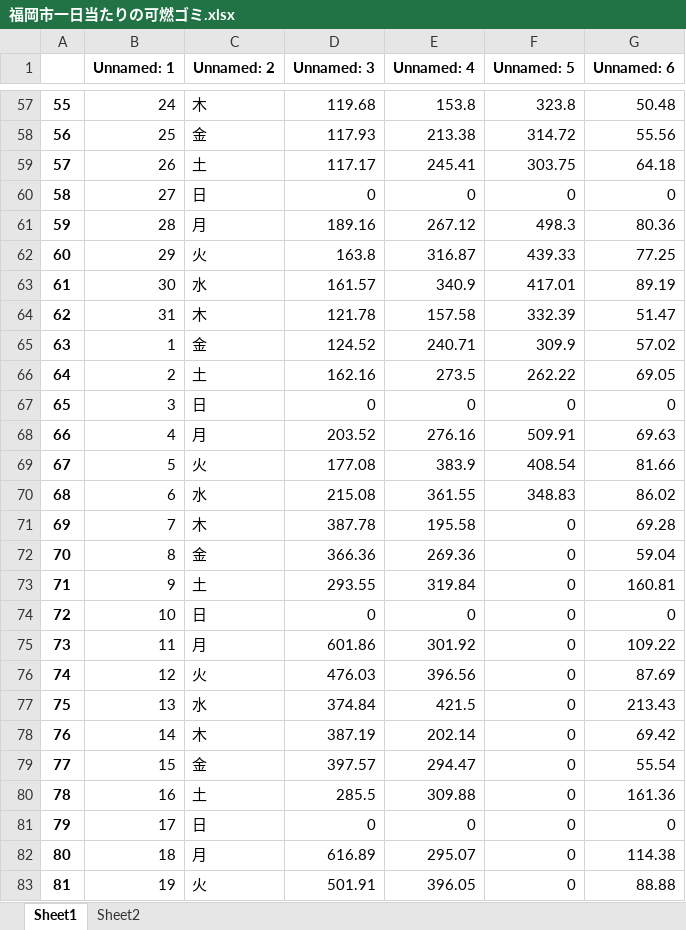
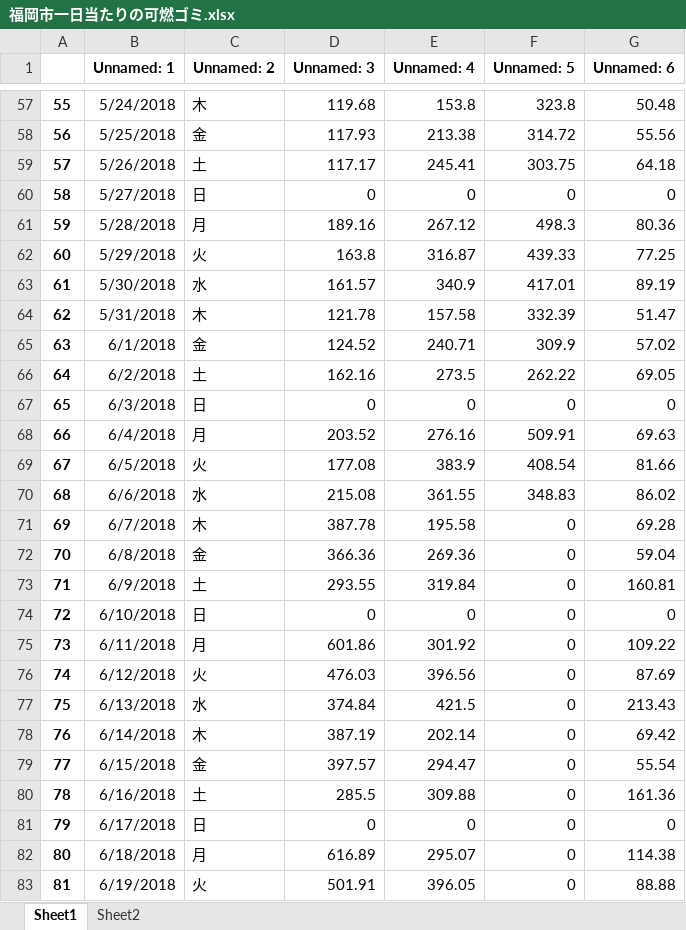
Before and after one commit to masayahamati/-, an Excel workbook: エクセルcsv/福岡市一日当たりの可燃ゴミ.xlsx, sheet Sheet1, drawn as a sheet; only a part is shown, gaps mark what is left out; values as stored, in another font and other column widths than the file's, no borders; charts and pictures not drawn; the diff covers the shown part only; the diff names each change by its address in the sheet, - before the commit and + after, or states it on an @@ line.

```diff
--- a/エクセルcsv/福岡市一日当たりの可燃ゴミ.xlsx (sheet Sheet1)
+++ b/エクセルcsv/福岡市一日当たりの可燃ゴミ.xlsx (sheet Sheet1)
-B57 (Unnamed: 1): 24
+B57 (Unnamed: 1): 5/24/2018
-B58 (Unnamed: 1): 25
+B58 (Unnamed: 1): 5/25/2018
-B59 (Unnamed: 1): 26
+B59 (Unnamed: 1): 5/26/2018
-B60 (Unnamed: 1): 27
+B60 (Unnamed: 1): 5/27/2018
-B61 (Unnamed: 1): 28
+B61 (Unnamed: 1): 5/28/2018
-B62 (Unnamed: 1): 29
+B62 (Unnamed: 1): 5/29/2018
-B63 (Unnamed: 1): 30
+B63 (Unnamed: 1): 5/30/2018
-B64 (Unnamed: 1): 31
+B64 (Unnamed: 1): 5/31/2018
-B65 (Unnamed: 1): 1
+B65 (Unnamed: 1): 6/1/2018
-B66 (Unnamed: 1): 2
+B66 (Unnamed: 1): 6/2/2018
-B67 (Unnamed: 1): 3
+B67 (Unnamed: 1): 6/3/2018
-B68 (Unnamed: 1): 4
+B68 (Unnamed: 1): 6/4/2018
-B69 (Unnamed: 1): 5
+B69 (Unnamed: 1): 6/5/2018
-B70 (Unnamed: 1): 6
+B70 (Unnamed: 1): 6/6/2018
-B71 (Unnamed: 1): 7
+B71 (Unnamed: 1): 6/7/2018
-B72 (Unnamed: 1): 8
+B72 (Unnamed: 1): 6/8/2018
-B73 (Unnamed: 1): 9
+B73 (Unnamed: 1): 6/9/2018
-B74 (Unnamed: 1): 10
+B74 (Unnamed: 1): 6/10/2018
-B75 (Unnamed: 1): 11
+B75 (Unnamed: 1): 6/11/2018
-B76 (Unnamed: 1): 12
+B76 (Unnamed: 1): 6/12/2018
-B77 (Unnamed: 1): 13
+B77 (Unnamed: 1): 6/13/2018
-B78 (Unnamed: 1): 14
+B78 (Unnamed: 1): 6/14/2018
-B79 (Unnamed: 1): 15
+B79 (Unnamed: 1): 6/15/2018
-B80 (Unnamed: 1): 16
+B80 (Unnamed: 1): 6/16/2018
-B81 (Unnamed: 1): 17
+B81 (Unnamed: 1): 6/17/2018
-B82 (Unnamed: 1): 18
+B82 (Unnamed: 1): 6/18/2018
-B83 (Unnamed: 1): 19
+B83 (Unnamed: 1): 6/19/2018
```
Also changed, not shown: 1435 edited cells elsewhere in this sheet, charts or pictures, 16 other files.
